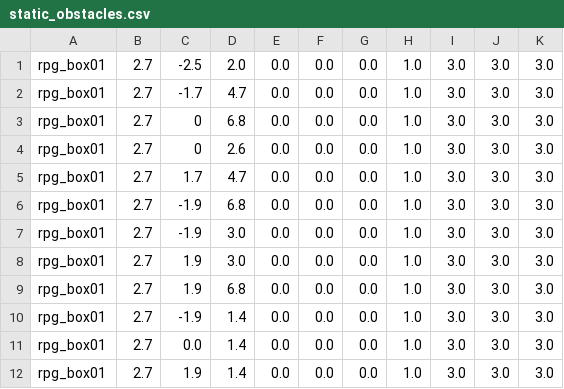
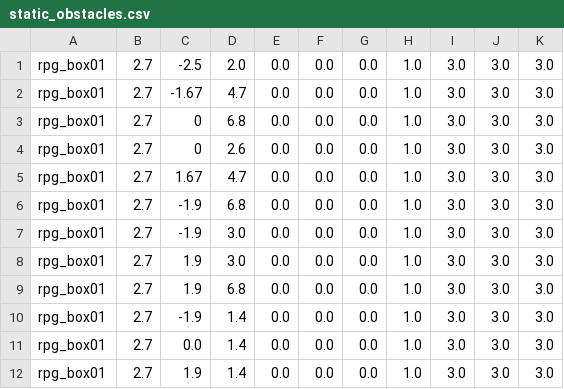
Before and after one commit to thethaibinh/flightmare, a CSV file: flightpy/configs/vision/medium/environment_0/static_obstacles.csv, drawn as a sheet.

Commit message:
Tighten harder!

```diff
--- a/flightpy/configs/vision/medium/environment_0/static_obstacles.csv
+++ b/flightpy/configs/vision/medium/environment_0/static_obstacles.csv
@@ -1,6 +1,6 @@
 rpg_box01, 2.7, -2.5,   2.0, 0.0, 0.0, 0.0, 1.0, 3.0, 3.0, 3.0
-rpg_box01, 2.7, -1.7,   4.7, 0.0, 0.0, 0.0, 1.0, 3.0, 3.0, 3.0
+rpg_box01, 2.7, -1.67,   4.7, 0.0, 0.0, 0.0, 1.0, 3.0, 3.0, 3.0
 rpg_box01, 2.7, 0,      6.8, 0.0, 0.0, 0.0, 1.0, 3.0, 3.0, 3.0
 rpg_box01, 2.7, 0,      2.6, 0.0, 0.0, 0.0, 1.0, 3.0, 3.0, 3.0
-rpg_box01, 2.7, 1.7,    4.7, 0.0, 0.0, 0.0, 1.0, 3.0, 3.0, 3.0
+rpg_box01, 2.7, 1.67,    4.7, 0.0, 0.0, 0.0, 1.0, 3.0, 3.0, 3.0
 rpg_box01, 2.7, -1.9,   6.8, 0.0, 0.0, 0.0, 1.0, 3.0, 3.0, 3.0
```
